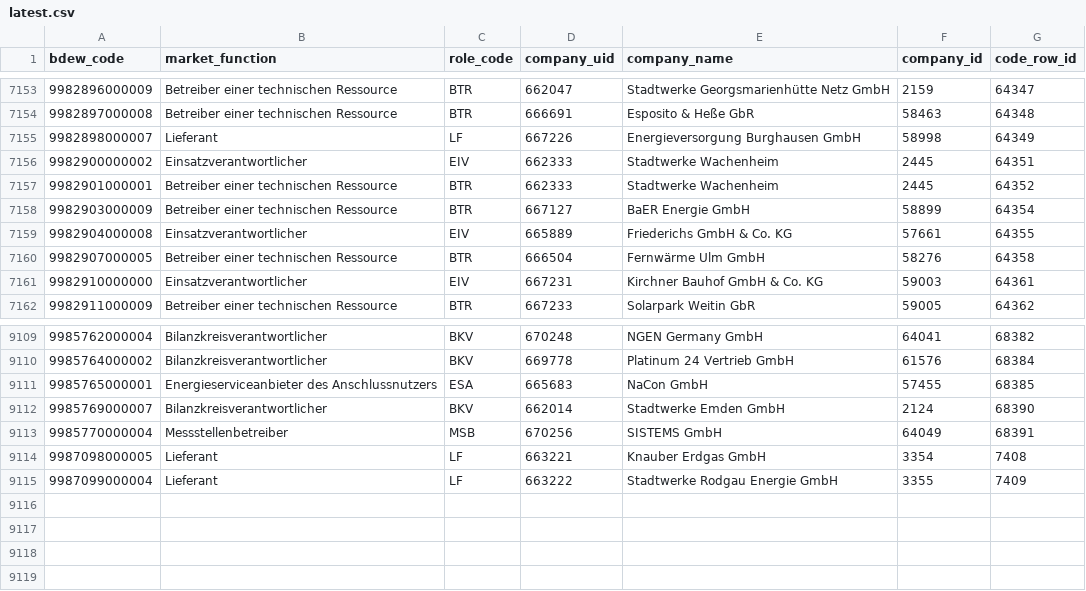
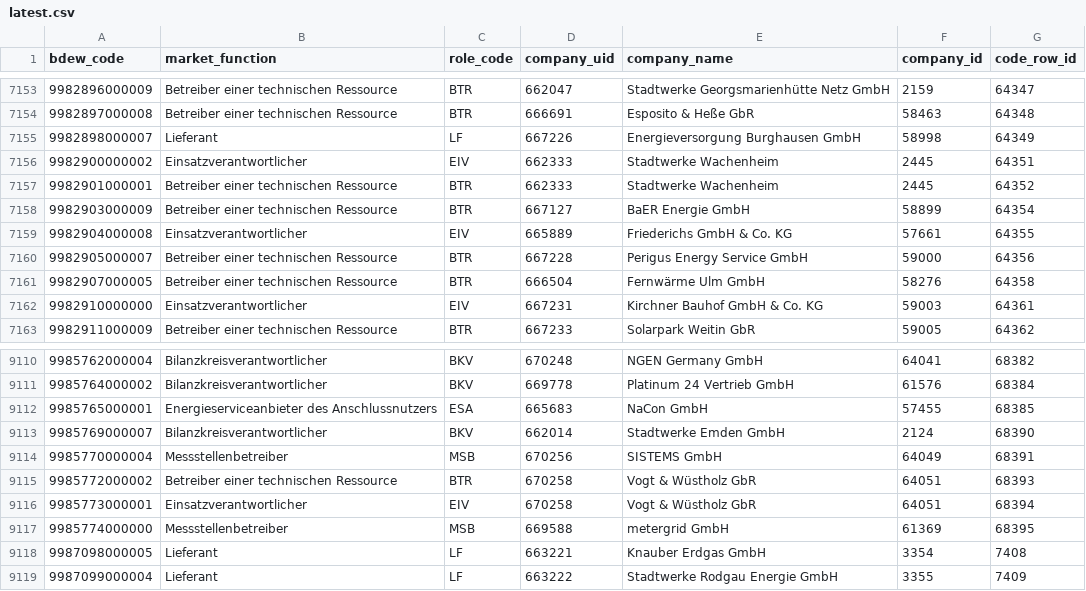
Before and after one commit to adriansprk/mpid-radar, a CSV file: data/latest.csv, drawn as a sheet; only a part is shown, gaps mark what is left out; the diff names each change by its address in the sheet, - before the commit and + after, or states it on an @@ line.

```diff
--- a/data/latest.csv
+++ b/data/latest.csv
+row 7160: 9982905000007 | Betreiber einer technischen Ressource | BTR | 667228 | Perigus Energy Service GmbH | 59000 | 64356
+row 9115: 9985772000002 | Betreiber einer technischen Ressource | BTR | 670258 | Vogt & Wüstholz GbR | 64051 | 68393
+row 9116: 9985773000001 | Einsatzverantwortlicher | EIV | 670258 | Vogt & Wüstholz GbR | 64051 | 68394
+row 9117: 9985774000000 | Messstellenbetreiber | MSB | 669588 | metergrid GmbH | 61369 | 68395
```
Also changed, not shown: 4 other files.
